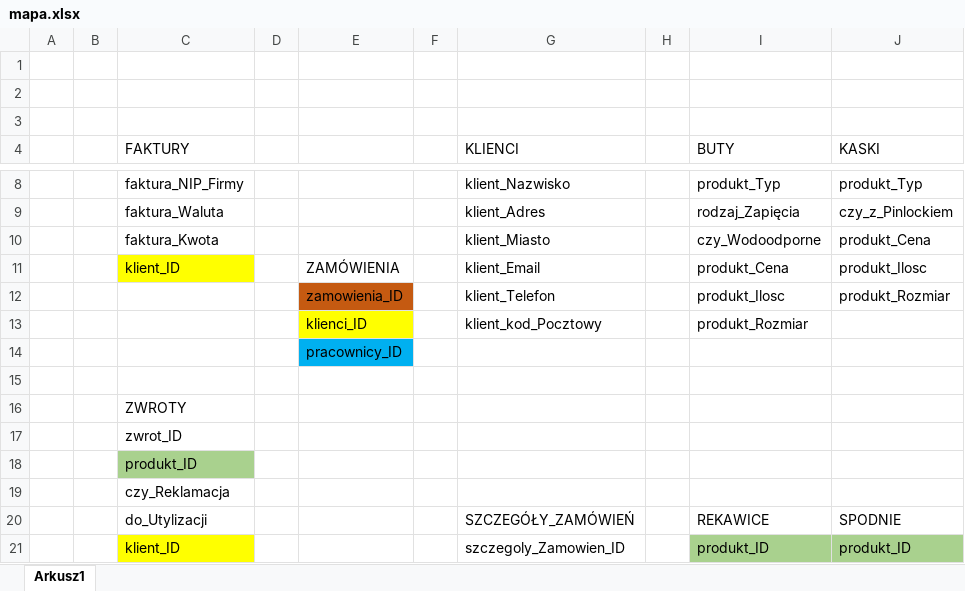
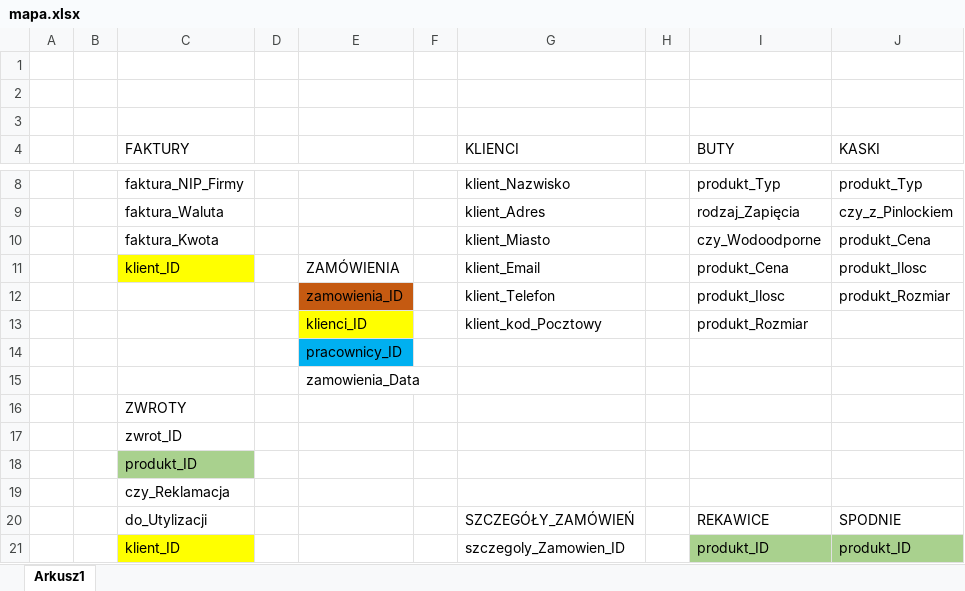
Before and after one commit to harryangel/projekt-sklep-motocyklowy, an Excel workbook: mapa.xlsx, sheet Arkusz1, drawn as a sheet; only a part is shown, gaps mark what is left out; values as stored, in another font and other column widths than the file's, no borders; the diff names each change by its address in the sheet, - before the commit and + after, or states it on an @@ line.

```diff
--- a/mapa.xlsx (sheet Arkusz1)
+++ b/mapa.xlsx (sheet Arkusz1)
-E15: (empty)
+E15: zamowienia_Data
```
Also changed, not shown: 12 other files.
